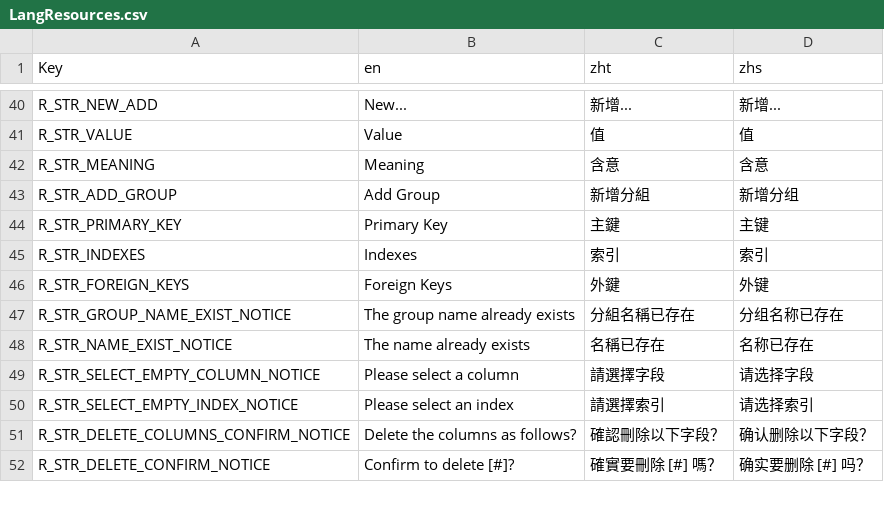
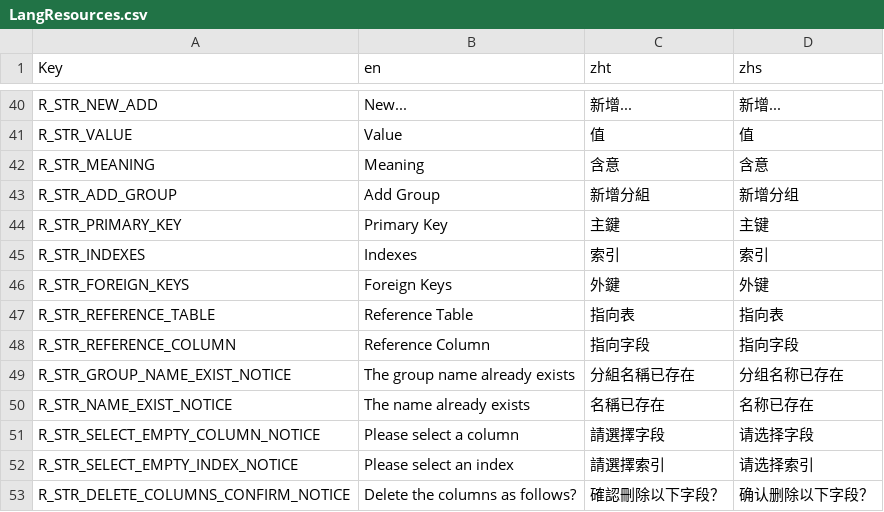
Before and after one commit to Ching-bit/DevHelper, a CSV file: DevHelper/Resources/Lang/LangResources.csv, drawn as a sheet; only a part is shown, gaps mark what is left out; the shorter side is filled out with more unchanged rows.

```diff
--- a/DevHelper/Resources/Lang/LangResources.csv
+++ b/DevHelper/Resources/Lang/LangResources.csv
@@ -46,2 +46,4 @@ R_STR_INDEXES,Indexes,索引,索引
 R_STR_FOREIGN_KEYS,Foreign Keys,外鍵,外键
+R_STR_REFERENCE_TABLE,Reference Table,指向表,指向表
+R_STR_REFERENCE_COLUMN,Reference Column,指向字段,指向字段
 R_STR_GROUP_NAME_EXIST_NOTICE,The group name already exists,分組名稱已存在,分组名称已存在
```
Also changed, not shown: 17 other files.
